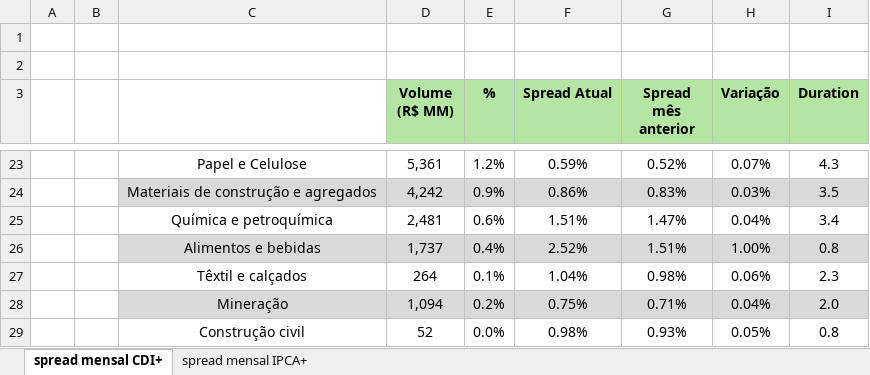
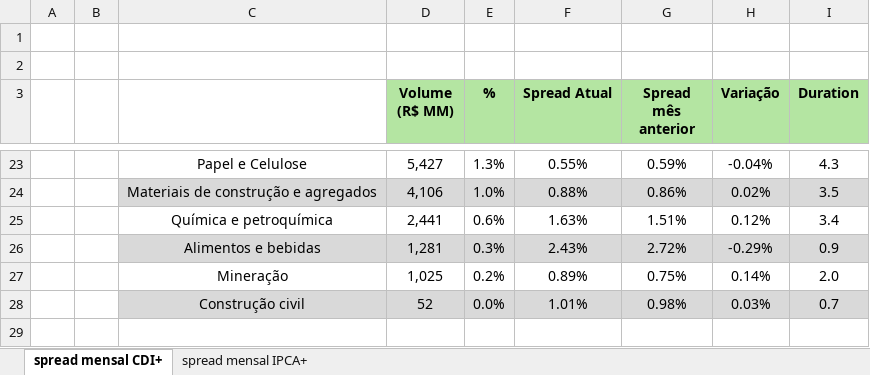
Before and after one commit to orenanchaves/Tivio-teste, an Excel workbook: AutomaTivio/entrada/tabela_spreads.xlsx, sheet spread mensal CDI+, drawn as a sheet; only a part is shown, gaps mark what is left out; values as stored, in another font and other column widths than the file's, no borders; removed rows and columns are numbered as before the commit, all else as after; the diff covers the shown part only; the diff names each change by its address in the sheet, - before the commit and + after, or states it on an @@ line.

```diff
--- a/AutomaTivio/entrada/tabela_spreads.xlsx (sheet spread mensal CDI+)
+++ b/AutomaTivio/entrada/tabela_spreads.xlsx (sheet spread mensal CDI+)
-D23 (Volume (R$ MM)): 5,361
+D23 (Volume (R$ MM)): 5,427
-E23 (%): 1.2%
+E23 (%): 1.3%
-F23 (Spread Atual): 0.59%
+F23 (Spread Atual): 0.55%
-G23 (Spread mês anterior): 0.52%
+G23 (Spread mês anterior): 0.59%
-H23 (Variação): 0.07%
+H23 (Variação): -0.04%
-D24 (Volume (R$ MM)): 4,242
+D24 (Volume (R$ MM)): 4,106
-E24 (%): 0.9%
+E24 (%): 1.0%
-F24 (Spread Atual): 0.86%
+F24 (Spread Atual): 0.88%
-G24 (Spread mês anterior): 0.83%
+G24 (Spread mês anterior): 0.86%
-H24 (Variação): 0.03%
+H24 (Variação): 0.02%
-D25 (Volume (R$ MM)): 2,481
+D25 (Volume (R$ MM)): 2,441
-F25 (Spread Atual): 1.51%
+F25 (Spread Atual): 1.63%
-G25 (Spread mês anterior): 1.47%
+G25 (Spread mês anterior): 1.51%
-H25 (Variação): 0.04%
+H25 (Variação): 0.12%
-D26 (Volume (R$ MM)): 1,737
+D26 (Volume (R$ MM)): 1,281
-E26 (%): 0.4%
+E26 (%): 0.3%
-F26 (Spread Atual): 2.52%
+F26 (Spread Atual): 2.43%
-G26 (Spread mês anterior): 1.51%
+G26 (Spread mês anterior): 2.72%
-H26 (Variação): 1.00%
+H26 (Variação): -0.29%
-I26 (Duration): 0.8
+I26 (Duration): 0.9
-row 27:  |  | Têxtil e calçados | 264 | 0.1% | 1.04% | 0.98% | 0.06% | 2.3
-C27:I27 fill: #D9D9D9
+C27:I27 fill: none
-D27 (Volume (R$ MM)): 1,094
+D27 (Volume (R$ MM)): 1,025
-F27 (Spread Atual): 0.75%
+F27 (Spread Atual): 0.89%
-G27 (Spread mês anterior): 0.71%
+G27 (Spread mês anterior): 0.75%
-H27 (Variação): 0.04%
+H27 (Variação): 0.14%
-C28:I28 fill: none
+C28:I28 fill: #D9D9D9
-F28 (Spread Atual): 0.98%
+F28 (Spread Atual): 1.01%
-G28 (Spread mês anterior): 0.93%
+G28 (Spread mês anterior): 0.98%
-H28 (Variação): 0.05%
+H28 (Variação): 0.03%
-I28 (Duration): 0.8
+I28 (Duration): 0.7
```
Also changed, not shown: 1 added row, 1 removed row and 87 edited cells elsewhere in this sheet, sheet spread mensal IPCA+, 5 other files.
